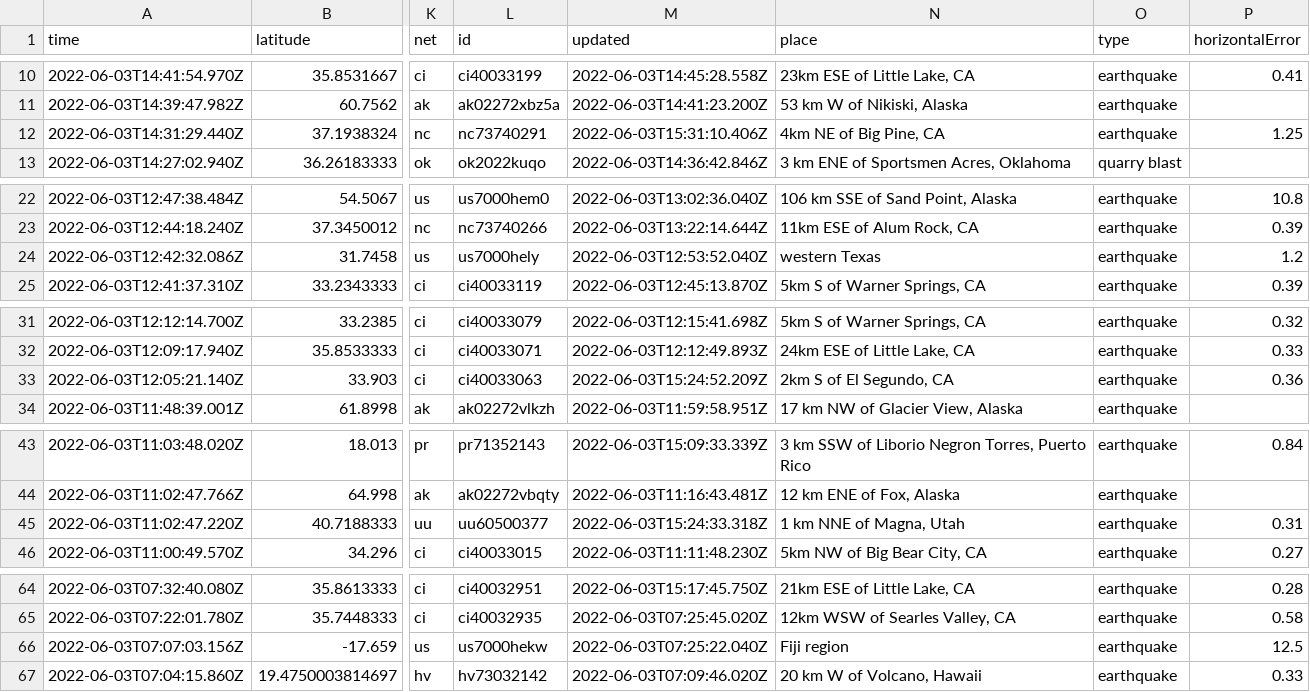
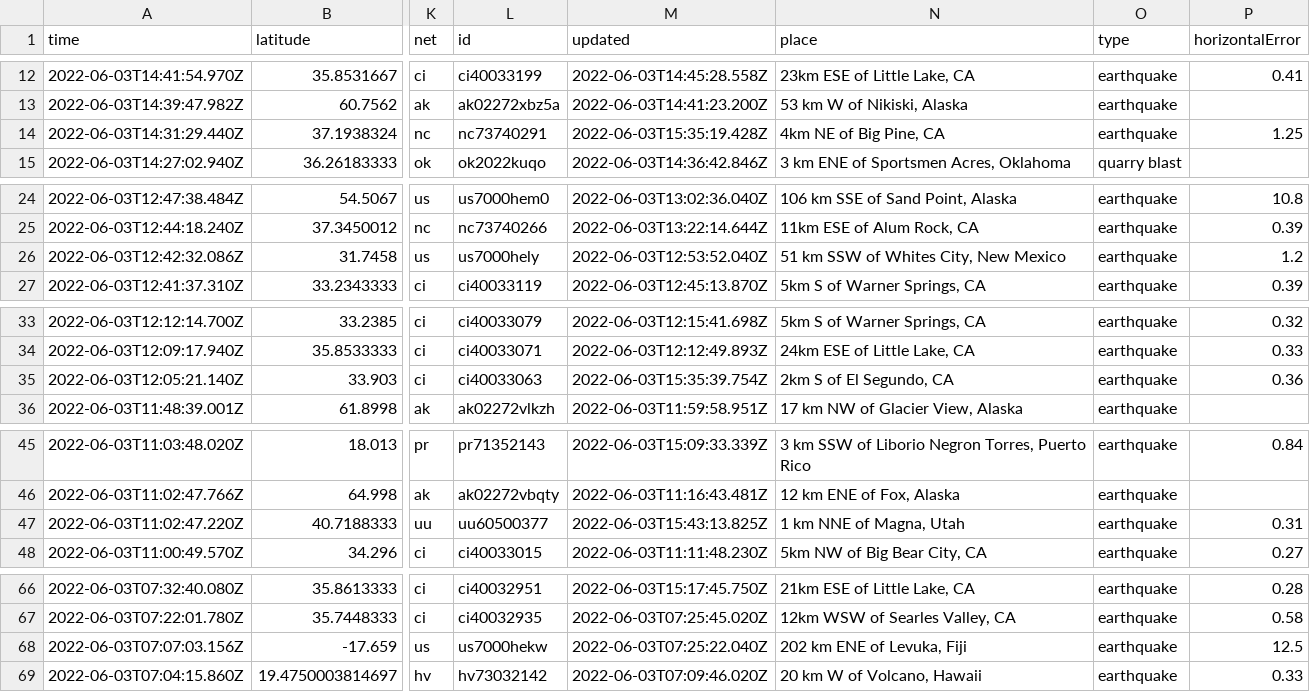
Before and after one commit to lalers/my-data-robot, a CSV file: usgs_current.csv, drawn as a sheet; only a part is shown, gaps mark what is left out; addresses are those after the commit; the diff covers the shown part only; the diff names each change by its address in the sheet, - before the commit and + after, or states it on an @@ line.

```diff
--- a/usgs_current.csv
+++ b/usgs_current.csv
-M14 (updated): 2022-06-03T15:31:10.406Z
+M14 (updated): 2022-06-03T15:35:19.428Z
-N26 (place): western Texas
+N26 (place): 51 km SSW of Whites City, New Mexico
-M35 (updated): 2022-06-03T15:24:52.209Z
+M35 (updated): 2022-06-03T15:35:39.754Z
-M47 (updated): 2022-06-03T15:24:33.318Z
+M47 (updated): 2022-06-03T15:43:13.825Z
-N68 (place): Fiji region
+N68 (place): 202 km ENE of Levuka, Fiji
```
Also changed, not shown: 3 added rows, 2 removed rows and 8 edited cells elsewhere in this file.
